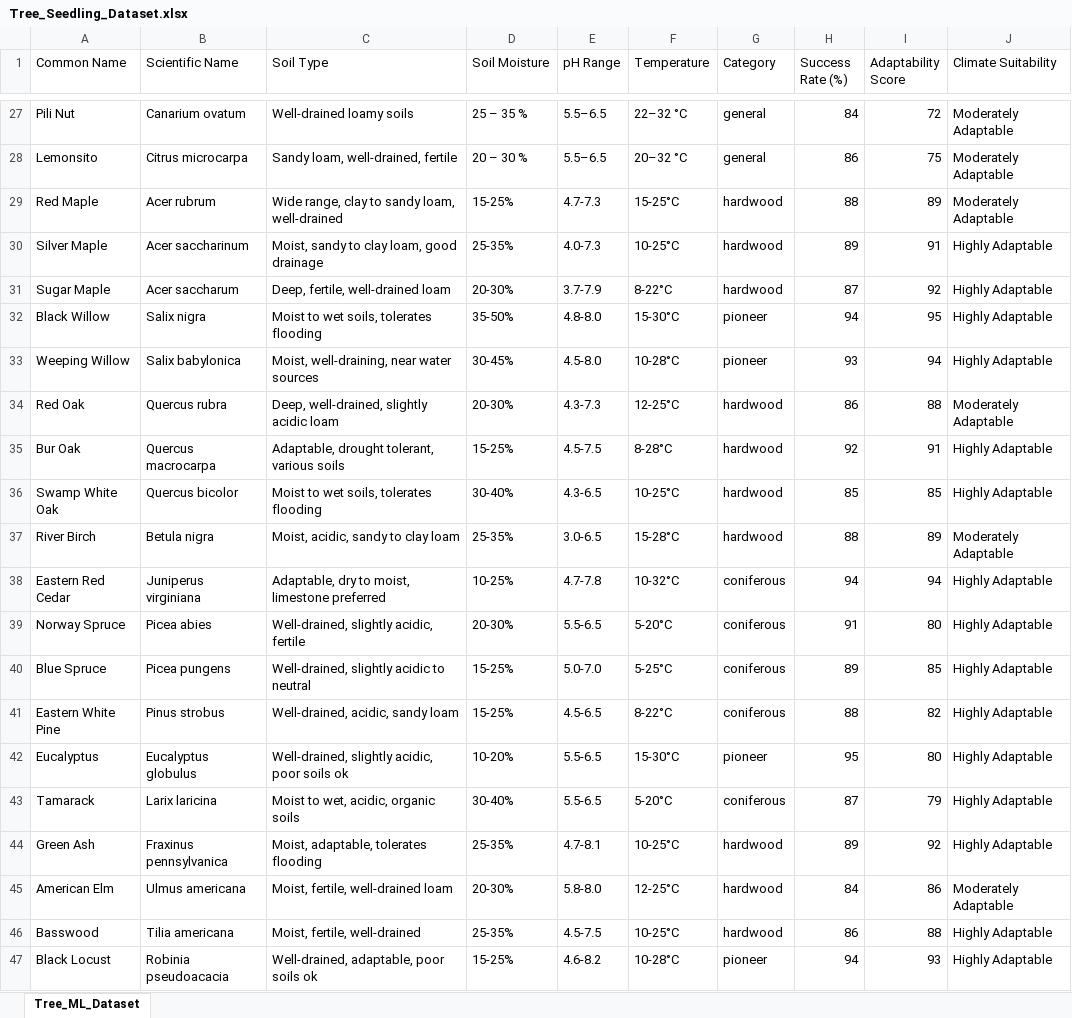
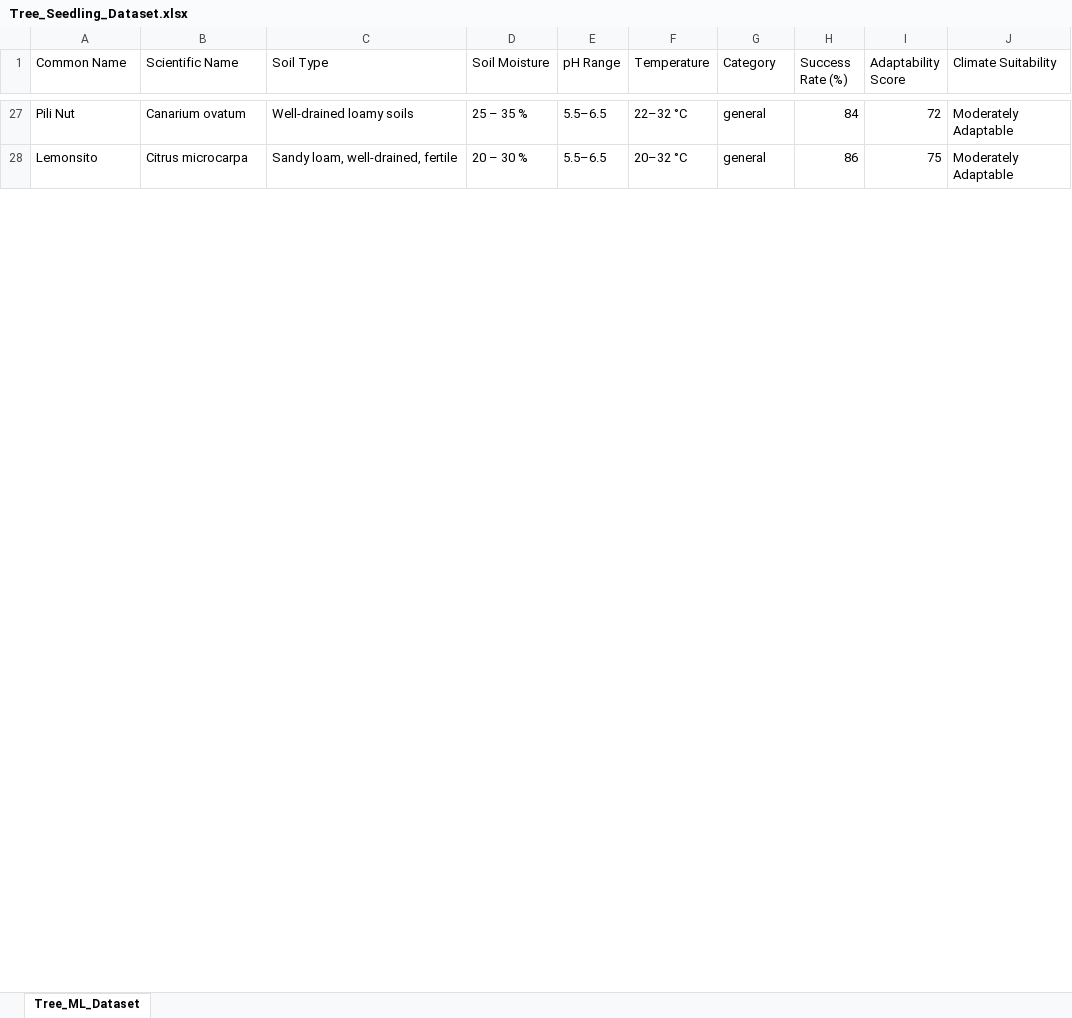
Before and after one commit to cinnamoroll16/reforestadmin-backend, an Excel workbook: public/data/Tree_Seedling_Dataset.xlsx, sheet Tree_ML_Dataset, drawn as a sheet; only a part is shown, gaps mark what is left out; values as stored, in another font and other column widths than the file's, no borders; removed rows and columns are numbered as before the commit, all else as after; the diff covers the shown part only; the diff names each change by its address in the sheet, - before the commit and + after, or states it on an @@ line.

Commit message:
Updating the excel

```diff
--- a/public/data/Tree_Seedling_Dataset.xlsx (sheet Tree_ML_Dataset)
+++ b/public/data/Tree_Seedling_Dataset.xlsx (sheet Tree_ML_Dataset)
-row 29: Red Maple | Acer rubrum | Wide range, clay to sandy loam, well-drained | 15-25% | 4.7-7.3 | 15-25°C | hardwood | 88 | 89 | Moderately Adaptable
-row 30: Silver Maple | Acer saccharinum | Moist, sandy to clay loam, good drainage | 25-35% | 4.0-7.3 | 10-25°C | hardwood | 89 | 91 | Highly Adaptable
-row 31: Sugar Maple | Acer saccharum | Deep, fertile, well-drained loam | 20-30% | 3.7-7.9 | 8-22°C | hardwood | 87 | 92 | Highly Adaptable
-row 32: Black Willow | Salix nigra | Moist to wet soils, tolerates flooding | 35-50% | 4.8-8.0 | 15-30°C | pioneer | 94 | 95 | Highly Adaptable
-row 33: Weeping Willow | Salix babylonica | Moist, well-draining, near water sources | 30-45% | 4.5-8.0 | 10-28°C | pioneer | 93 | 94 | Highly Adaptable
-row 34: Red Oak | Quercus rubra | Deep, well-drained, slightly acidic loam | 20-30% | 4.3-7.3 | 12-25°C | hardwood | 86 | 88 | Moderately Adaptable
-row 35: Bur Oak | Quercus macrocarpa | Adaptable, drought tolerant, various soils | 15-25% | 4.5-7.5 | 8-28°C | hardwood | 92 | 91 | Highly Adaptable
-row 36: Swamp White Oak | Quercus bicolor | Moist to wet soils, tolerates flooding | 30-40% | 4.3-6.5 | 10-25°C | hardwood | 85 | 85 | Highly Adaptable
-row 37: River Birch | Betula nigra | Moist, acidic, sandy to clay loam | 25-35% | 3.0-6.5 | 15-28°C | hardwood | 88 | 89 | Moderately Adaptable
-row 38: Eastern Red Cedar | Juniperus virginiana | Adaptable, dry to moist, limestone preferred | 10-25% | 4.7-7.8 | 10-32°C | coniferous | 94 | 94 | Highly Adaptable
-row 39: Norway Spruce | Picea abies | Well-drained, slightly acidic, fertile | 20-30% | 5.5-6.5 | 5-20°C | coniferous | 91 | 80 | Highly Adaptable
-row 40: Blue Spruce | Picea pungens | Well-drained, slightly acidic to neutral | 15-25% | 5.0-7.0 | 5-25°C | coniferous | 89 | 85 | Highly Adaptable
-row 41: Eastern White Pine | Pinus strobus | Well-drained, acidic, sandy loam | 15-25% | 4.5-6.5 | 8-22°C | coniferous | 88 | 82 | Highly Adaptable
-row 42: Eucalyptus | Eucalyptus globulus | Well-drained, slightly acidic, poor soils ok | 10-20% | 5.5-6.5 | 15-30°C | pioneer | 95 | 80 | Highly Adaptable
-row 43: Tamarack | Larix laricina | Moist to wet, acidic, organic soils | 30-40% | 5.5-6.5 | 5-20°C | coniferous | 87 | 79 | Highly Adaptable
-row 44: Green Ash | Fraxinus pennsylvanica | Moist, adaptable, tolerates flooding | 25-35% | 4.7-8.1 | 10-25°C | hardwood | 89 | 92 | Highly Adaptable
-row 45: American Elm | Ulmus americana | Moist, fertile, well-drained loam | 20-30% | 5.8-8.0 | 12-25°C | hardwood | 84 | 86 | Moderately Adaptable
-row 46: Basswood | Tilia americana | Moist, fertile, well-drained | 25-35% | 4.5-7.5 | 10-25°C | hardwood | 86 | 88 | Highly Adaptable
-row 47: Black Locust | Robinia pseudoacacia | Well-drained, adaptable, poor soils ok | 15-25% | 4.6-8.2 | 10-28°C | pioneer | 94 | 93 | Highly Adaptable
```
Also changed, not shown: 52 added rows and 11 removed rows elsewhere in this sheet, 3 other files.
